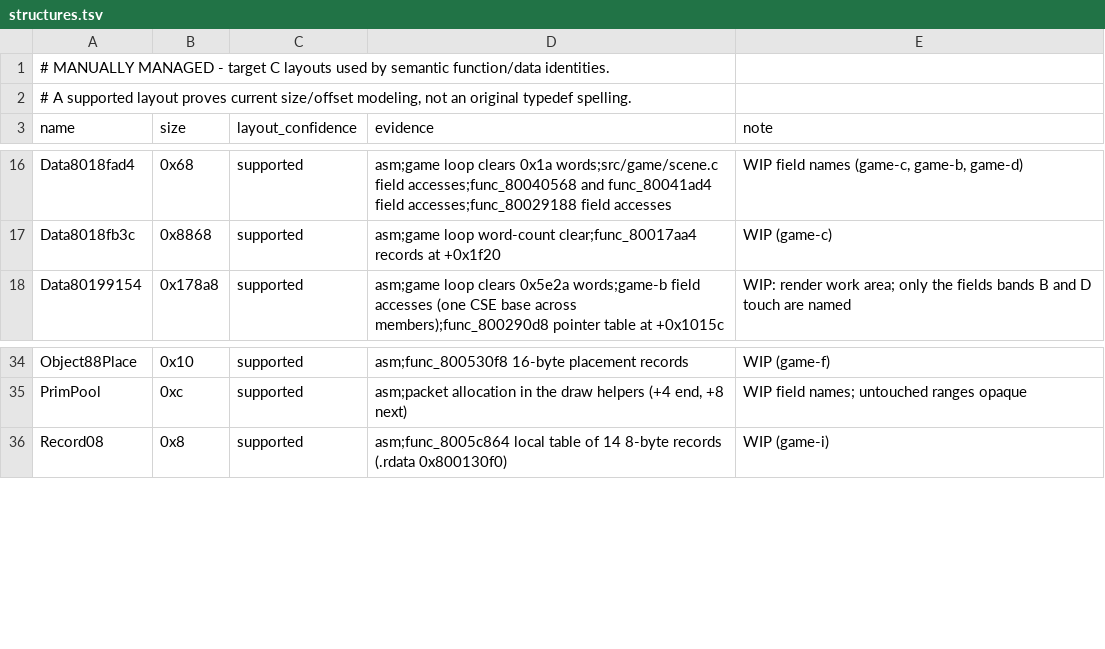
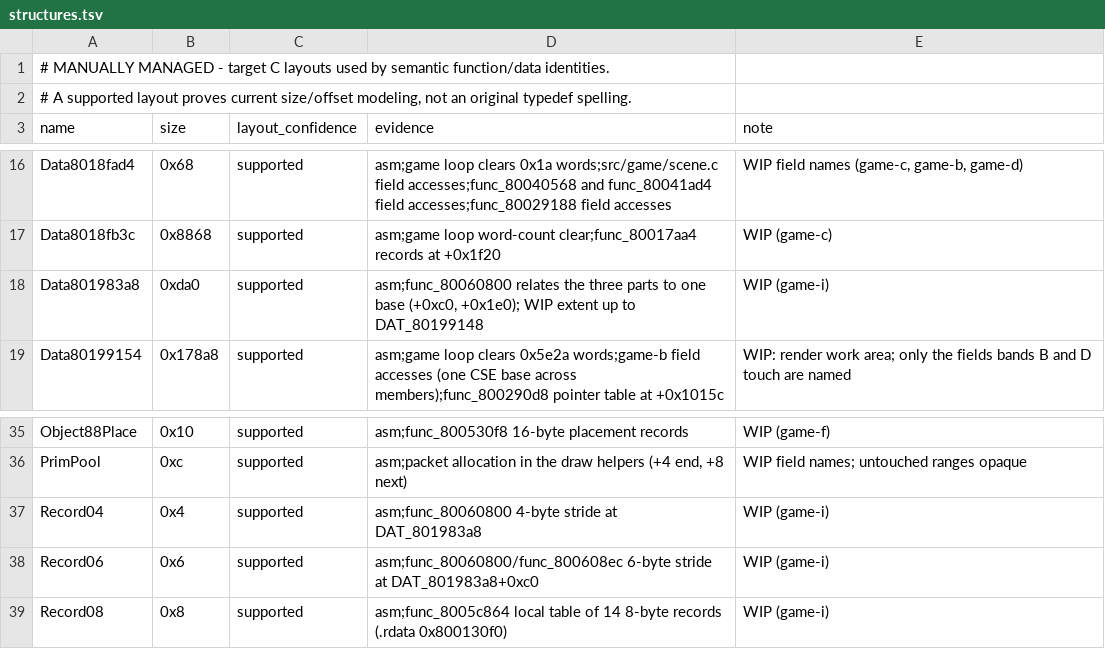
Before and after one commit to Voicedrew11/kings-field-3-decomp, a TSV file: config/retail/structures.tsv, drawn as a sheet; only a part is shown, gaps mark what is left out.

```diff
--- a/config/retail/structures.tsv
+++ b/config/retail/structures.tsv
@@ -17,2 +17,3 @@ Data8018fad4	0x68	supported	asm;game loop clears 0x1a words;src/game/scene.c fie
 Data8018fb3c	0x8868	supported	asm;game loop word-count clear;func_80017aa4 records at +0x1f20	WIP (game-c)
+Data801983a8	0xda0	supported	asm;func_80060800 relates the three parts to one base (+0xc0, +0x1e0); WIP extent up to DAT_80199148	WIP (game-i)
 Data80199154	0x178a8	supported	asm;game loop clears 0x5e2a words;game-b field accesses (one CSE base across members);func_800290d8 pointer table at +0x1015c	WIP: render work area; only the fields bands B and D touch are named
@@ -35,2 +36,4 @@ Object88Place	0x10	supported	asm;func_800530f8 16-byte placement records	WIP (ga
 PrimPool	0xc	supported	asm;packet allocation in the draw helpers (+4 end, +8 next)	WIP field names; untouched ranges opaque
+Record04	0x4	supported	asm;func_80060800 4-byte stride at DAT_801983a8	WIP (game-i)
+Record06	0x6	supported	asm;func_80060800/func_800608ec 6-byte stride at DAT_801983a8+0xc0	WIP (game-i)
 Record08	0x8	supported	asm;func_8005c864 local table of 14 8-byte records (.rdata 0x800130f0)	WIP (game-i)
```
Also changed, not shown: config/retail/data_identities.tsv, config/retail/structure_fields.tsv, 12 other files.
